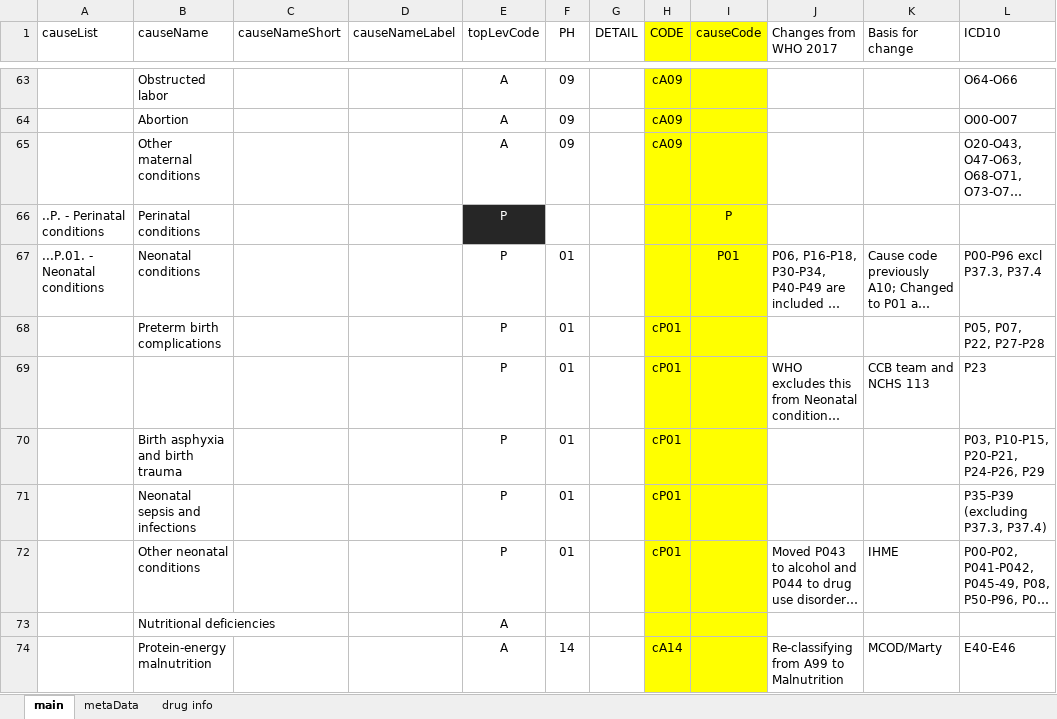
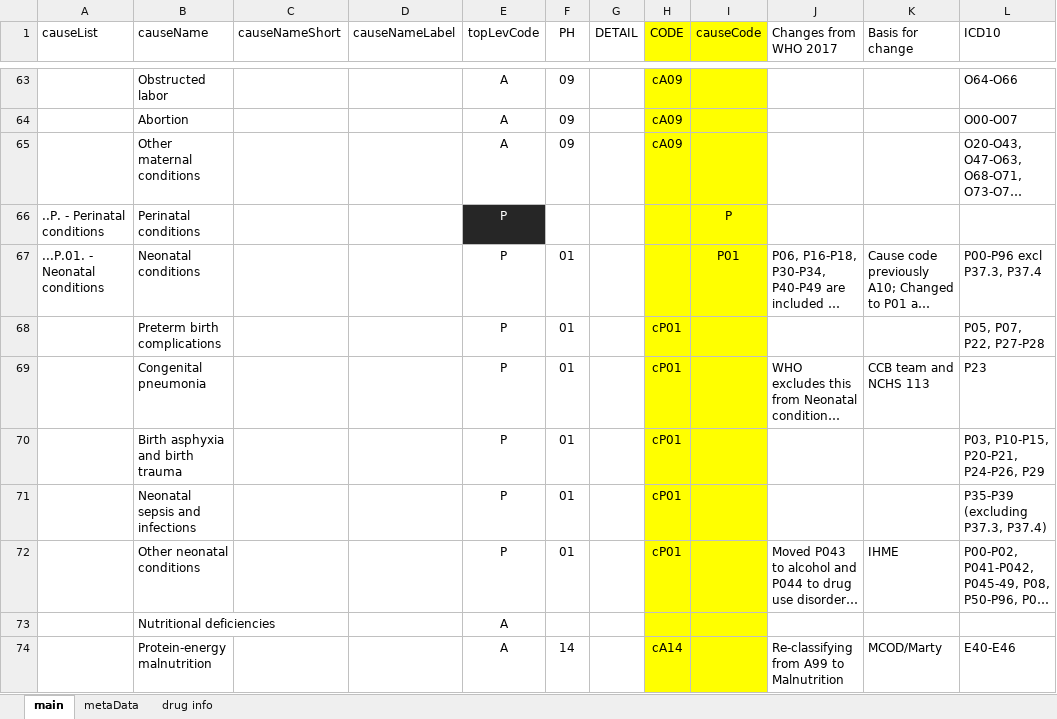
Before and after one commit to mcSamuelDataSci/CACommunityBurden, an Excel workbook: myCCB/myInfo/icd10_to_CAUSE.xlsx, sheet main, drawn as a sheet; only a part is shown, gaps mark what is left out; long unchanged cells end in …; values as stored, in another font and other column widths than the file's, no borders; the diff names each change by its address in the sheet, - before the commit and + after, or states it on an @@ line.

```diff
--- a/myCCB/myInfo/icd10_to_CAUSE.xlsx (sheet main)
+++ b/myCCB/myInfo/icd10_to_CAUSE.xlsx (sheet main)
-B69 (causeName): (empty)
+B69 (causeName): Congenital pneumonia
```
Also changed, not shown: formulas that keep their value, myCCB/Standards/raceLink.xlsx, 37 other files.
